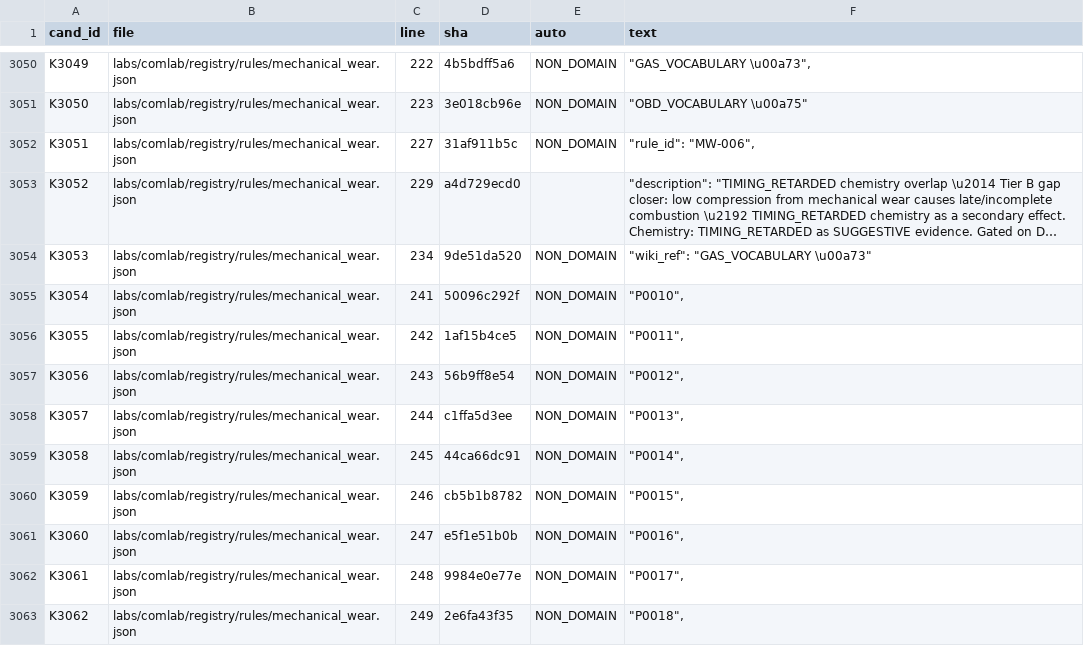
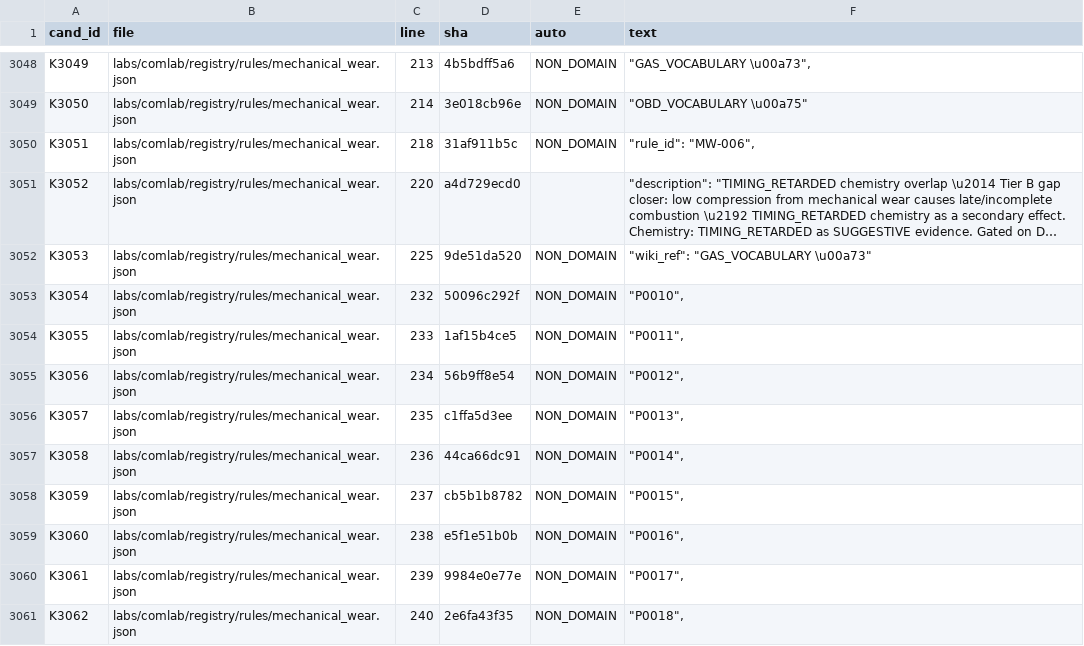
Before and after one commit to kricipepsi/exhaust-analyzer, a CSV file: apps/wired/audit_tasks/codeaudit/candidates_comlab.csv, drawn as a sheet; only a part is shown, gaps mark what is left out; long unchanged cells end in …; addresses are those after the commit; the diff covers the shown part only; the diff names each change by its address in the sheet, - before the commit and + after, or states it on an @@ line.

```diff
--- a/apps/wired/audit_tasks/codeaudit/candidates_comlab.csv
+++ b/apps/wired/audit_tasks/codeaudit/candidates_comlab.csv
-C3048 (line): 222
+C3048 (line): 213
-C3049 (line): 223
+C3049 (line): 214
-C3050 (line): 227
+C3050 (line): 218
-C3051 (line): 229
+C3051 (line): 220
-C3052 (line): 234
+C3052 (line): 225
-C3053 (line): 241
+C3053 (line): 232
-C3054 (line): 242
+C3054 (line): 233
-C3055 (line): 243
+C3055 (line): 234
-C3056 (line): 244
+C3056 (line): 235
-C3057 (line): 245
+C3057 (line): 236
-C3058 (line): 246
+C3058 (line): 237
-C3059 (line): 247
+C3059 (line): 238
-C3060 (line): 248
+C3060 (line): 239
-C3061 (line): 249
+C3061 (line): 240
```
Also changed, not shown: 2 removed rows and 96 edited cells elsewhere in this file, apps/wired/audit_tasks/codeaudit/claims_comlab.csv, 7 other files.
